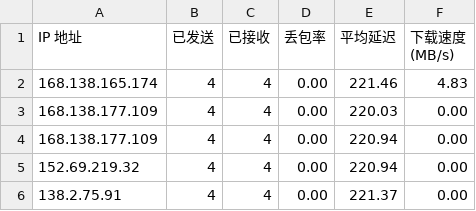
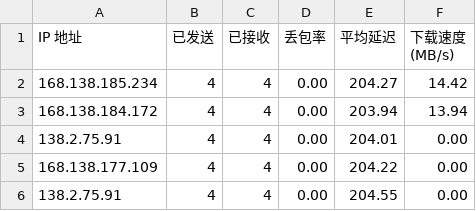
Before and after one commit to tcjhhjfwyxgs/CFCDN-Auto, a CSV file: CloudflareST/sg.csv, drawn as a sheet.

```diff
--- a/CloudflareST/sg.csv
+++ b/CloudflareST/sg.csv
@@ -1,6 +1,6 @@
 IP 地址,已发送,已接收,丢包率,平均延迟,下载速度 (MB/s)
-168.138.165.174,4,4,0.00,221.46,4.83
-168.138.177.109,4,4,0.00,220.03,0.00
-168.138.177.109,4,4,0.00,220.94,0.00
-152.69.219.32,4,4,0.00,220.94,0.00
-138.2.75.91,4,4,0.00,221.37,0.00
+168.138.185.234,4,4,0.00,204.27,14.42
+168.138.184.172,4,4,0.00,203.94,13.94
+138.2.75.91,4,4,0.00,204.01,0.00
+168.138.177.109,4,4,0.00,204.22,0.00
+138.2.75.91,4,4,0.00,204.55,0.00
```
Also changed, not shown: 2 other files.
